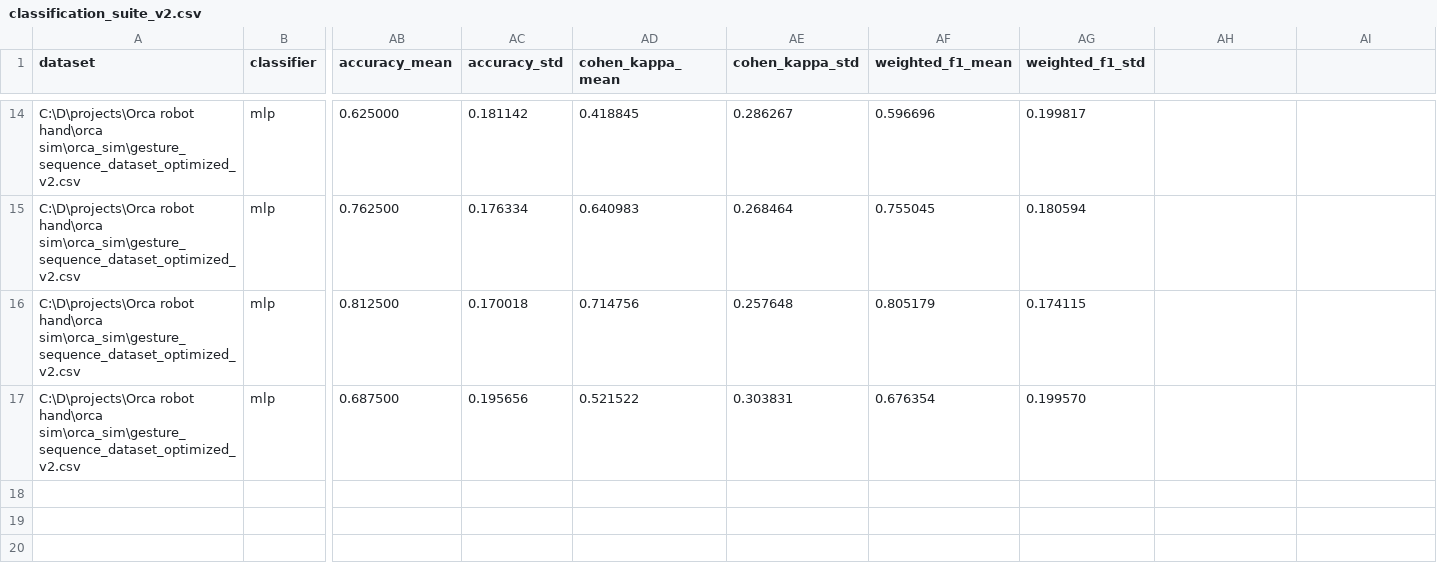
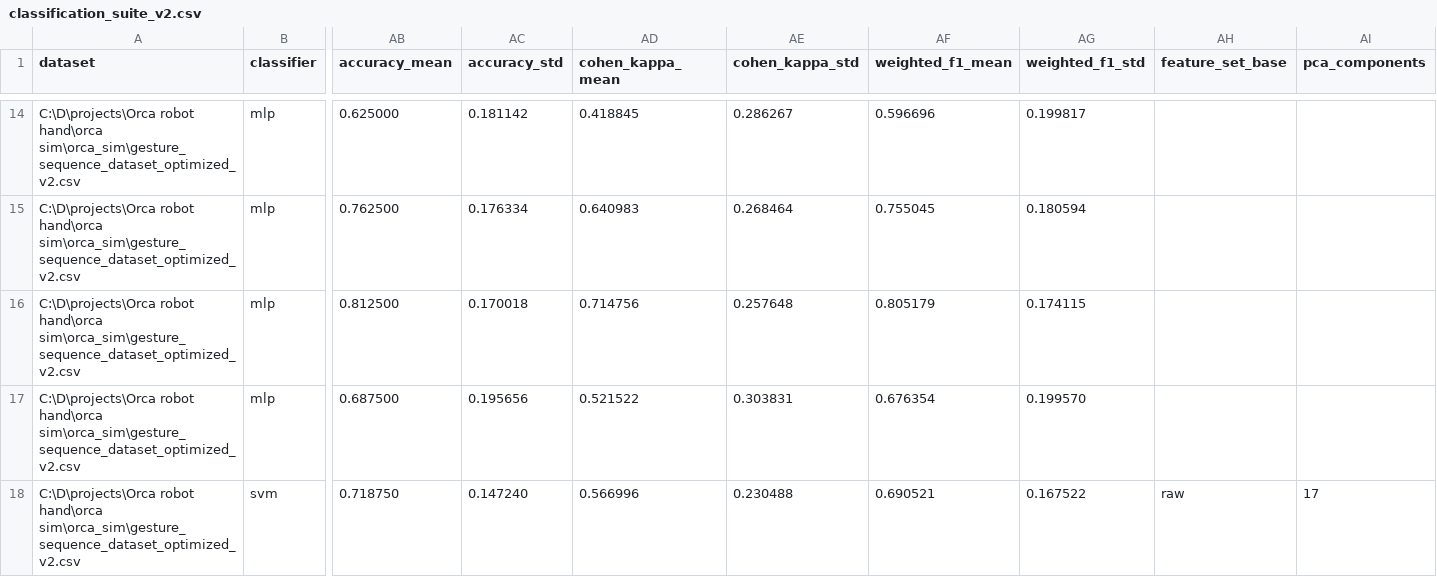
Before and after one commit to lyheiyu/Orcahand_gesture_correction, a CSV file: figures/classifier_suite_v2/classification_suite_v2.csv, drawn as a sheet; only a part is shown, gaps mark what is left out; rows hold the shown columns only; the diff names each change by its address in the sheet, - before the commit and + after, or states it on an @@ line.

```diff
--- a/figures/classifier_suite_v2/classification_suite_v2.csv
+++ b/figures/classifier_suite_v2/classification_suite_v2.csv
-AH1: (empty)
+AH1: feature_set_base
-AI1: (empty)
+AI1: pca_components
+row 18: C:\D\projects\Orca robot hand\orca sim\orca_sim\gesture_sequence_dataset_optimized_v2.csv | svm | 0.718750 | 0.147240 | 0.566996 | 0.230488 | 0.690521 | 0.167522 | raw | 17
```
Also changed, not shown: figures/classifier_suite_v2/classification_svm.csv, 40 other files.
